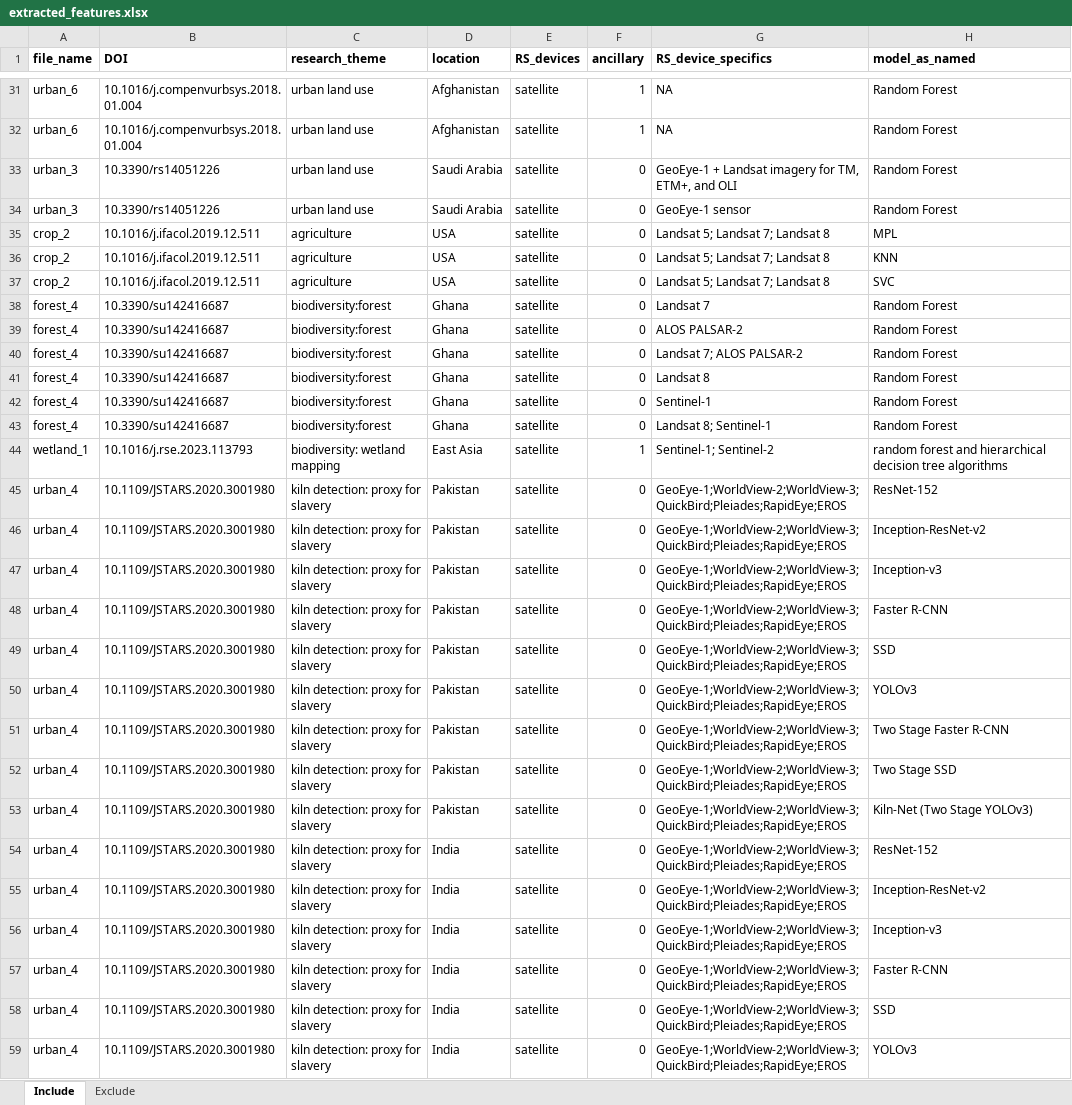
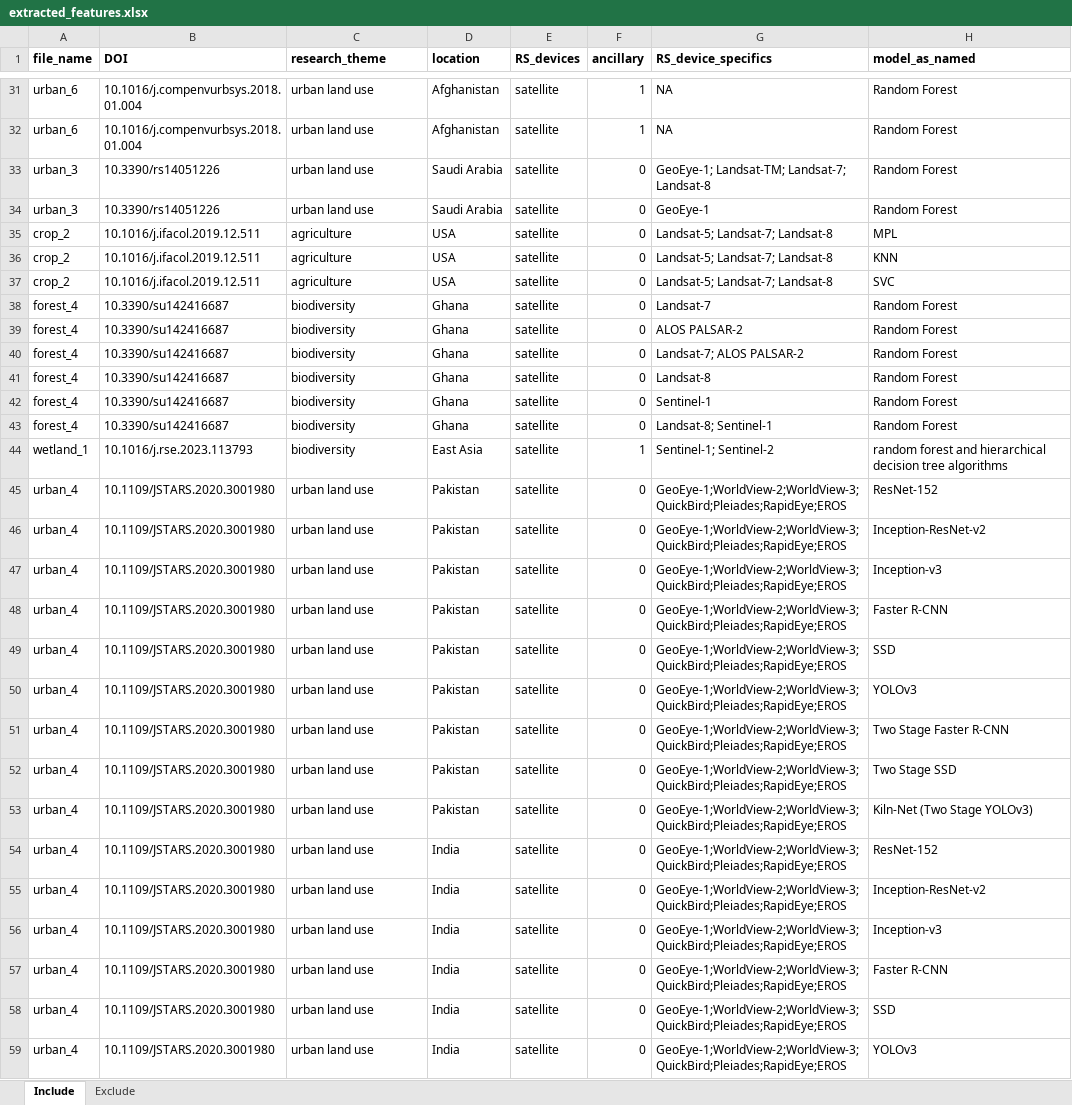
Before and after one commit to N-Leach/masters_thesis, an Excel workbook: extracted_features.xlsx, sheet Include, drawn as a sheet; only a part is shown, gaps mark what is left out; values as stored, in another font and other column widths than the file's, no borders; the diff covers the shown part only; the diff names each change by its address in the sheet, - before the commit and + after, or states it on an @@ line.

```diff
--- a/extracted_features.xlsx (sheet Include)
+++ b/extracted_features.xlsx (sheet Include)
-G33 (RS_device_specifics): GeoEye-1 + Landsat imagery for TM, ETM+, and OLI
+G33 (RS_device_specifics): GeoEye-1; Landsat-TM; Landsat-7; Landsat-8
-G34 (RS_device_specifics): GeoEye-1 sensor
+G34 (RS_device_specifics): GeoEye-1
-G35:G37 (RS_device_specifics): Landsat 5; Landsat 7; Landsat 8
+G35:G37 (RS_device_specifics): Landsat-5; Landsat-7; Landsat-8
-C38:C43 (research_theme): biodiversity:forest
+C38:C43 (research_theme): biodiversity
-G38 (RS_device_specifics): Landsat 7
+G38 (RS_device_specifics): Landsat-7
-G40 (RS_device_specifics): Landsat 7; ALOS PALSAR-2
+G40 (RS_device_specifics): Landsat-7; ALOS PALSAR-2
-G41 (RS_device_specifics): Landsat 8
+G41 (RS_device_specifics): Landsat-8
-G43 (RS_device_specifics): Landsat 8; Sentinel-1
+G43 (RS_device_specifics): Landsat-8; Sentinel-1
-C44 (research_theme): biodiversity: wetland mapping
+C44 (research_theme): biodiversity
-C45:C59 (research_theme): kiln detection: proxy for slavery
+C45:C59 (research_theme): urban land use
```
Also changed, not shown: 98 edited cells and cell formats elsewhere in this sheet, 33 other files.
